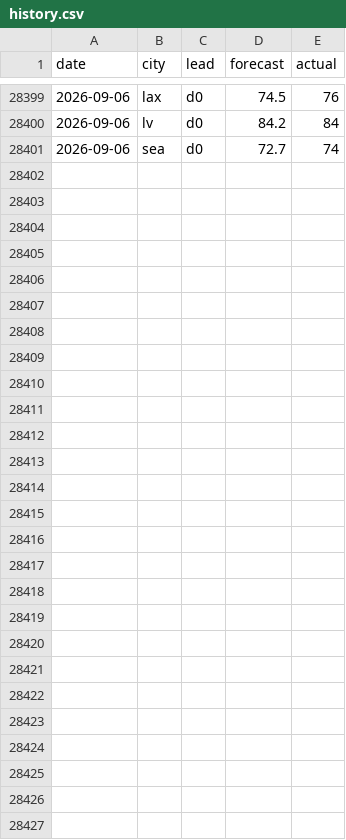
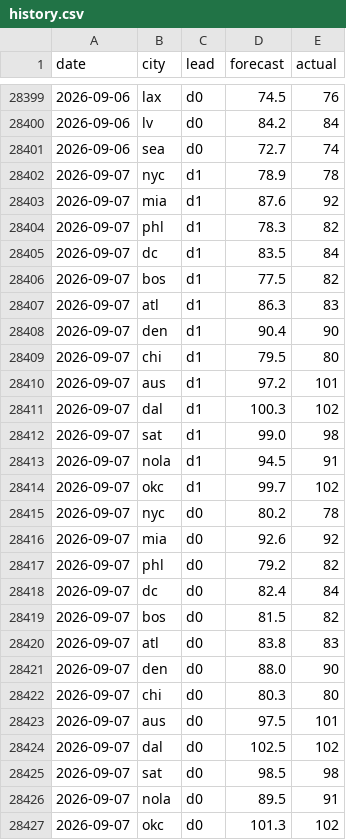
Before and after one commit to akadigari/highball, a CSV file: model/history.csv, drawn as a sheet; only a part is shown, gaps mark what is left out.

```diff
--- a/model/history.csv
+++ b/model/history.csv
@@ -28401 +28401,27 @@ date,city,lead,forecast,actual
 2026-09-06,sea,d0,72.7,74
+2026-09-07,nyc,d1,78.9,78
+2026-09-07,mia,d1,87.6,92
+2026-09-07,phl,d1,78.3,82
+2026-09-07,dc,d1,83.5,84
+2026-09-07,bos,d1,77.5,82
+2026-09-07,atl,d1,86.3,83
+2026-09-07,den,d1,90.4,90
+2026-09-07,chi,d1,79.5,80
+2026-09-07,aus,d1,97.2,101
+2026-09-07,dal,d1,100.3,102
+2026-09-07,sat,d1,99.0,98
+2026-09-07,nola,d1,94.5,91
+2026-09-07,okc,d1,99.7,102
+2026-09-07,nyc,d0,80.2,78
+2026-09-07,mia,d0,92.6,92
+2026-09-07,phl,d0,79.2,82
+2026-09-07,dc,d0,82.4,84
+2026-09-07,bos,d0,81.5,82
+2026-09-07,atl,d0,83.8,83
+2026-09-07,den,d0,88.0,90
+2026-09-07,chi,d0,80.3,80
+2026-09-07,aus,d0,97.5,101
+2026-09-07,dal,d0,102.5,102
+2026-09-07,sat,d0,98.5,98
+2026-09-07,nola,d0,89.5,91
+2026-09-07,okc,d0,101.3,102
```
Also changed, not shown: data/forecast_log.csv, 2 other files.
